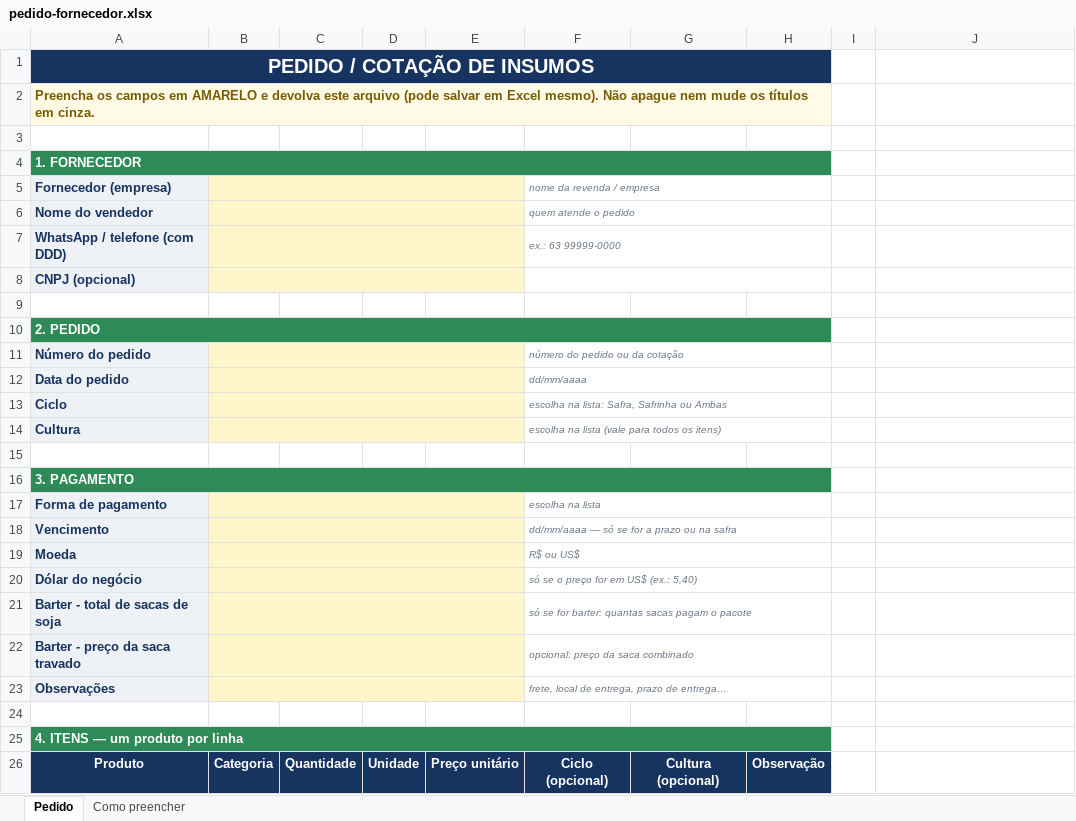
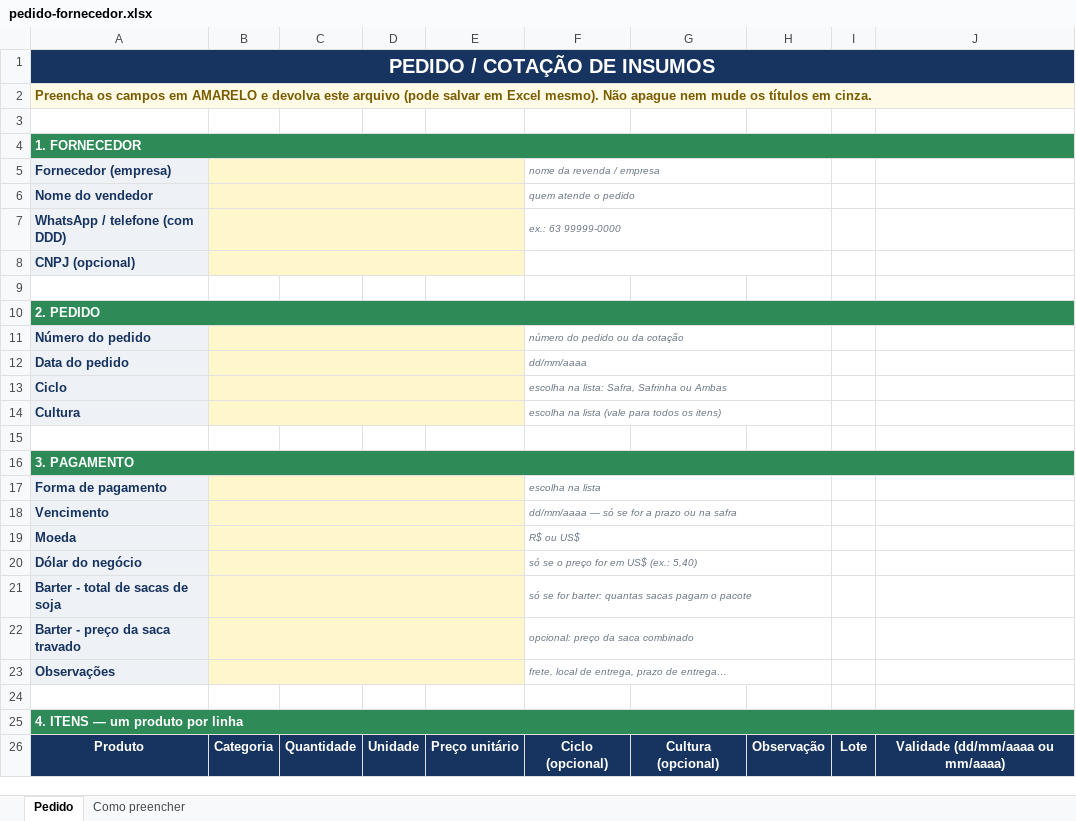
Before and after one commit to agrocerri-collab/GerenteAgro, an Excel workbook: web/pedido-fornecedor.xlsx, sheet Pedido, drawn as a sheet; values as stored, in another font and other column widths than the file's, no borders; the diff names each change by its address in the sheet, - before the commit and + after, or states it on an @@ line.

```diff
--- a/web/pedido-fornecedor.xlsx (sheet Pedido)
+++ b/web/pedido-fornecedor.xlsx (sheet Pedido)
-A1:H1 merged
+A1:J1 merged
-I1:J1 fill: none
+I1:J1 fill: #17335F
-A2:H2 merged
+A2:J2 merged
-I2:J2 fill: none
+I2:J2 fill: #FFFBE6
-A4:H4 merged
+A4:J4 merged
-I4:J4 fill: none
+I4:J4 fill: #2E8B57
-A10:H10 merged
+A10:J10 merged
-I10:J10 fill: none
+I10:J10 fill: #2E8B57
-A16:H16 merged
+A16:J16 merged
-I16:J16 fill: none
+I16:J16 fill: #2E8B57
-A25:H25 merged
+A25:J25 merged
-I25:J25 fill: none
+I25:J25 fill: #2E8B57
-I26: (empty)
+I26: Lote
-I26:J26 fill: none
+I26:J26 fill: #17335F
-J26: (empty)
+J26: Validade (dd/mm/aaaa ou mm/aaaa)
```
Also changed, not shown: sheet Como preencher, 3 other files.
